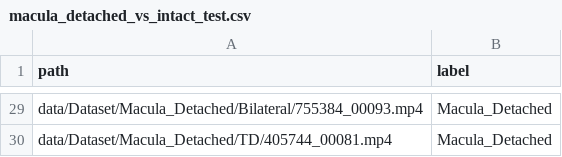
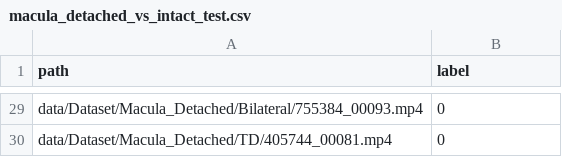
Before and after one commit to OSUPCVLab/ERDES, a CSV file: data/macula_detached_vs_intact_test.csv, drawn as a sheet; only a part is shown, gaps mark what is left out; the diff covers the shown part only; the diff names each change by its address in the sheet, - before the commit and + after, or states it on an @@ line.

```diff
--- a/data/macula_detached_vs_intact_test.csv
+++ b/data/macula_detached_vs_intact_test.csv
-B29:B30 (label): Macula_Detached
+B29:B30 (label): 0
```
Also changed, not shown: 27 edited cells elsewhere in this file, data/macula_detached_vs_intact_train.csv, data/macula_detached_vs_intact_val.csv, 6 other files.
